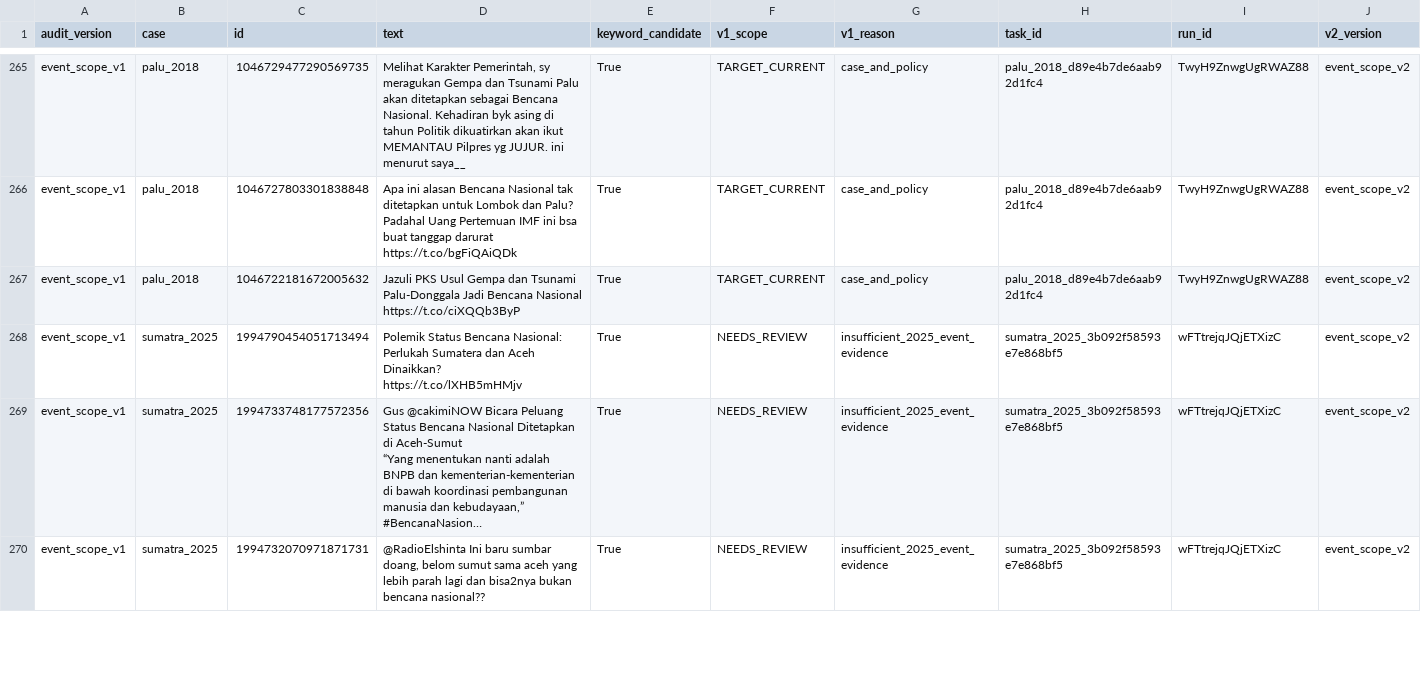
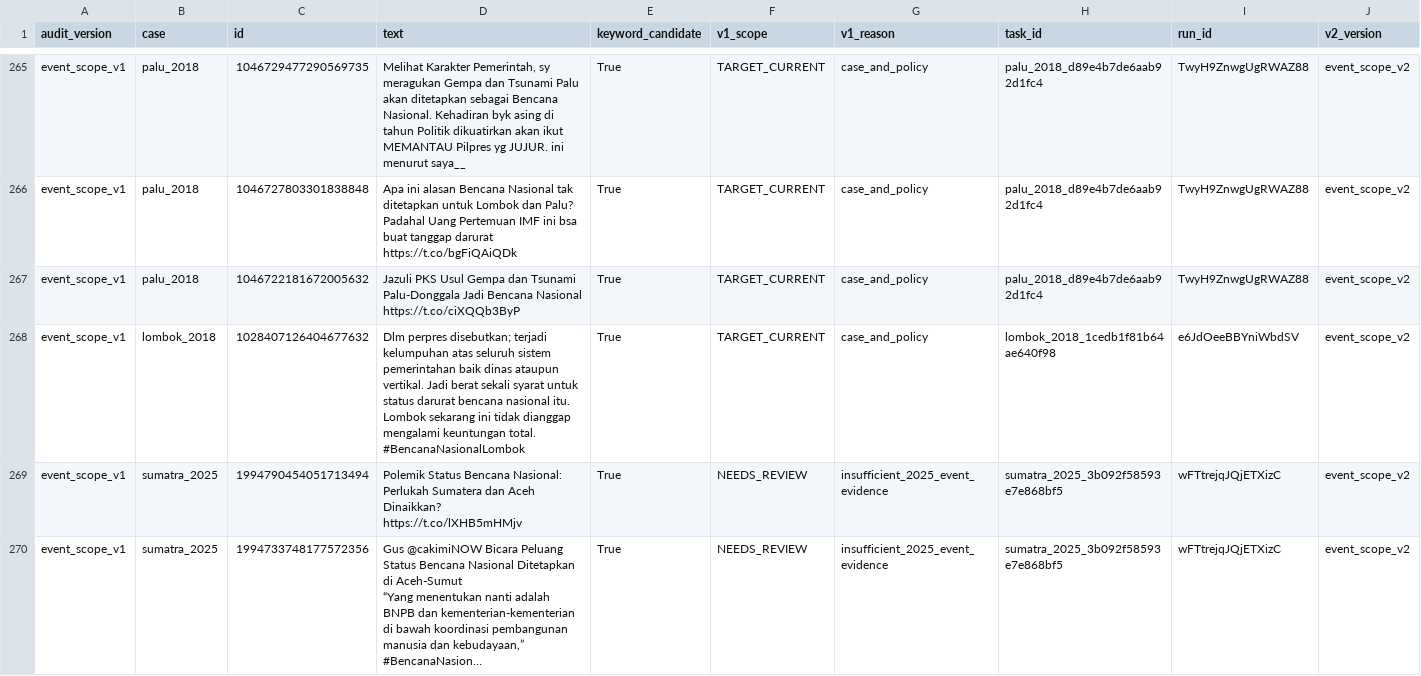
Before and after one commit to YusakSR/Penelitian-Sentimen-Bencana-Nasional, a CSV file: 01_Raw Data/outputs/reports/policy_focus_v21_by_tweet.csv, drawn as a sheet; only a part is shown, gaps mark what is left out; the shorter side is filled out with more unchanged rows; long unchanged cells end in …; rows hold the shown columns only; the diff names each change by its address in the sheet, - before the commit and + after, or states it on an @@ line.

```diff
--- a/01_Raw Data/outputs/reports/policy_focus_v21_by_tweet.csv
+++ b/01_Raw Data/outputs/reports/policy_focus_v21_by_tweet.csv
+row 268: event_scope_v1 | lombok_2018 | 1028407126404677632 | Dlm perpres disebutkan; terjadi kelumpuhan atas seluruh sistem pemerintahan baik dinas ataupun vertikal. Jadi berat sekali syarat untuk status darurat bencana nasional itu. Lombok sekarang ini tidak dianggap mengalami keuntungan total. #BencanaNasionalLombok | True | TARGET_CURRENT | case_and_policy | lombok_2018_1cedb1f81b64ae640f98 | e6JdOeeBBYniWbdSV | event_scope_v2
```
Also changed, not shown: 01_Raw Data/outputs/reports/batch7/current/manual_registry_current.csv, 01_Raw Data/outputs/reports/batch7/current/raw_inventory_current.csv, 17 other files.
